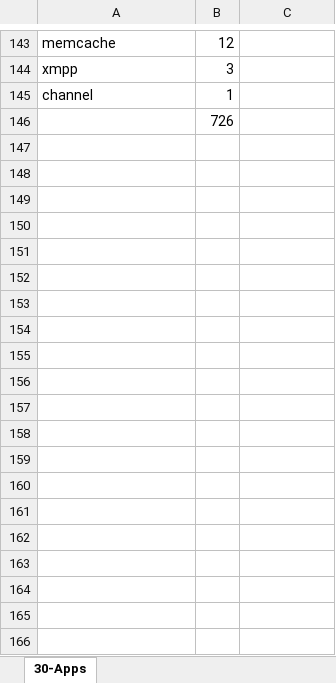
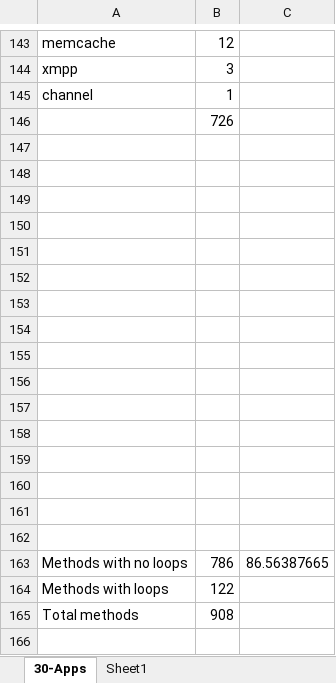
Before and after one commit to Dithn/eager-appscale, an Excel workbook: Eager/eager-static-analyzer/results/StaticAnalysisResults.xlsx, sheet 30-Apps, drawn as a sheet; only a part is shown, gaps mark what is left out; values as stored, in another font and other column widths than the file's, no borders; charts and pictures not drawn; the diff covers the shown part only; the diff names each change by its address in the sheet, - before the commit and + after, or states it on an @@ line.

```diff
--- a/Eager/eager-static-analyzer/results/StaticAnalysisResults.xlsx (sheet 30-Apps)
+++ b/Eager/eager-static-analyzer/results/StaticAnalysisResults.xlsx (sheet 30-Apps)
+sheet tab: Sheet1
+row 147: (empty)
+row 148: (empty)
+row 149: (empty)
+row 150: (empty)
+row 151: (empty)
+row 152: (empty)
+row 153: (empty)
+row 154: (empty)
+row 155: (empty)
+row 156: (empty)
+row 157: (empty)
+row 158: (empty)
+row 159: (empty)
+row 160: (empty)
+row 161: (empty)
+row 162: (empty)
+row 163: Methods with no loops | 786 | 86.56387665
+row 164: Methods with loops | 122
+row 165: Total methods | 908
+row 166: (empty)
```
Also changed, not shown: 85 added rows and 7 edited cells elsewhere in this sheet, charts or pictures, 1 other file.
